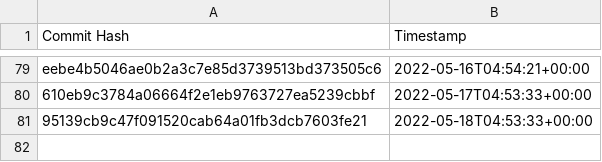
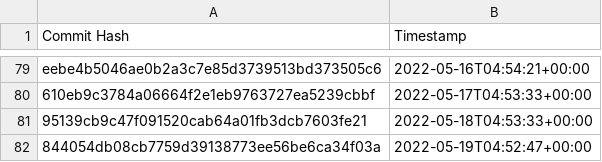
Before and after one commit to the-commons-project/vci-directory, a CSV file: logs/audit-index.csv, drawn as a sheet; only a part is shown, gaps mark what is left out; the diff names each change by its address in the sheet, - before the commit and + after, or states it on an @@ line.

Commit message:
added commit hash to audit index

```diff
--- a/logs/audit-index.csv
+++ b/logs/audit-index.csv
+row 82: 844054db08cb7759d39138773ee56be6ca34f03a | 2022-05-19T04:52:47+00:00
```
